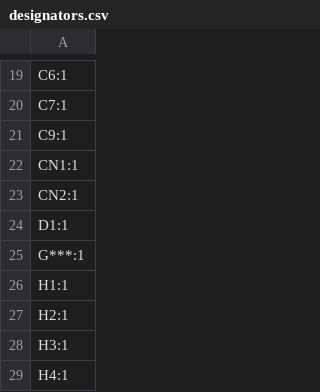
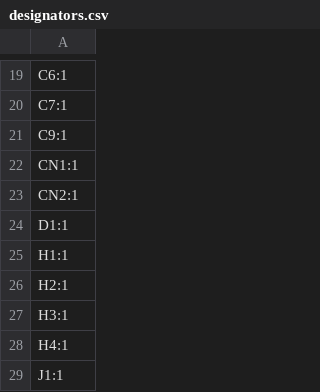
Before and after one commit to playlogo/billig, a CSV file: pcb/production/designators.csv, drawn as a sheet; only a part is shown, gaps mark what is left out; the shorter side is filled out with more unchanged rows.

```diff
--- a/pcb/production/designators.csv
+++ b/pcb/production/designators.csv
@@ -24,3 +24,2 @@ CN2:1
 D1:1
-G***:1
 H1:1
```
Also changed, not shown: 4 other files.
